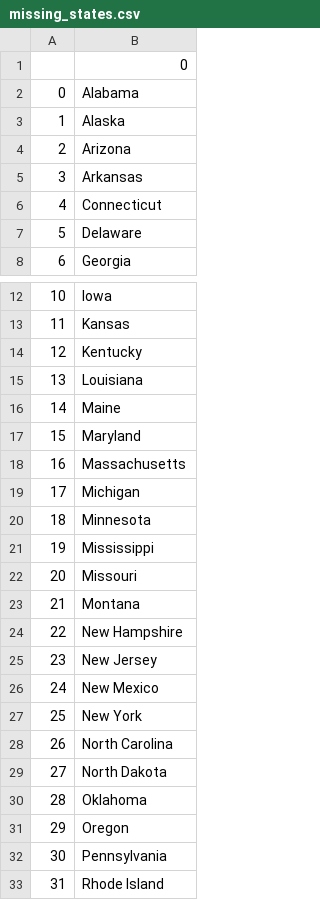
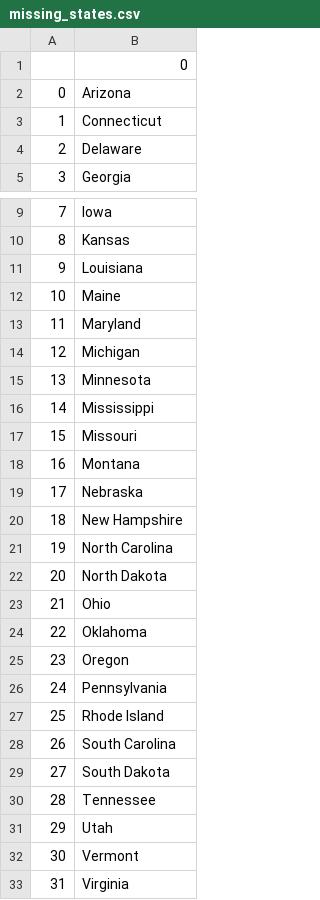
Before and after one commit to porto-o/Python_projects, a CSV file: 25. Us-states-game/missing_states.csv, drawn as a sheet; only a part is shown, gaps mark what is left out; the shorter side is filled out with more unchanged rows; removed rows and columns are numbered as before the commit, all else as after; the diff names each change by its address in the sheet, - before the commit and + after, or states it on an @@ line.

Commit message:
List and dictionary comprehension exercises, improve of us_state_games using list comprehension

```diff
--- a/25. Us-states-game/missing_states.csv
+++ b/25. Us-states-game/missing_states.csv
-row 2: 0 | Alabama
-row 3: 1 | Alaska
@@ column A renumbered from row 2 down @@
-row 5: 3 | Arkansas
-row 14: 12 | Kentucky
-row 18: 16 | Massachusetts
+row 19: 17 | Nebraska
-row 25: 23 | New Jersey
-row 26: 24 | New Mexico
-row 27: 25 | New York
+row 23: 21 | Ohio
```
Also changed, not shown: 7 other files.
